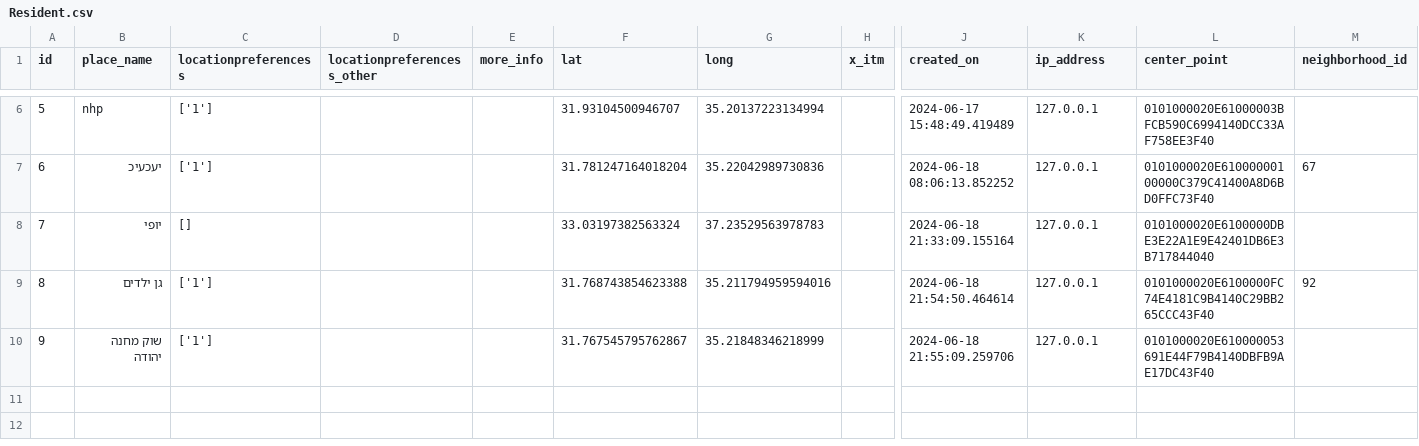
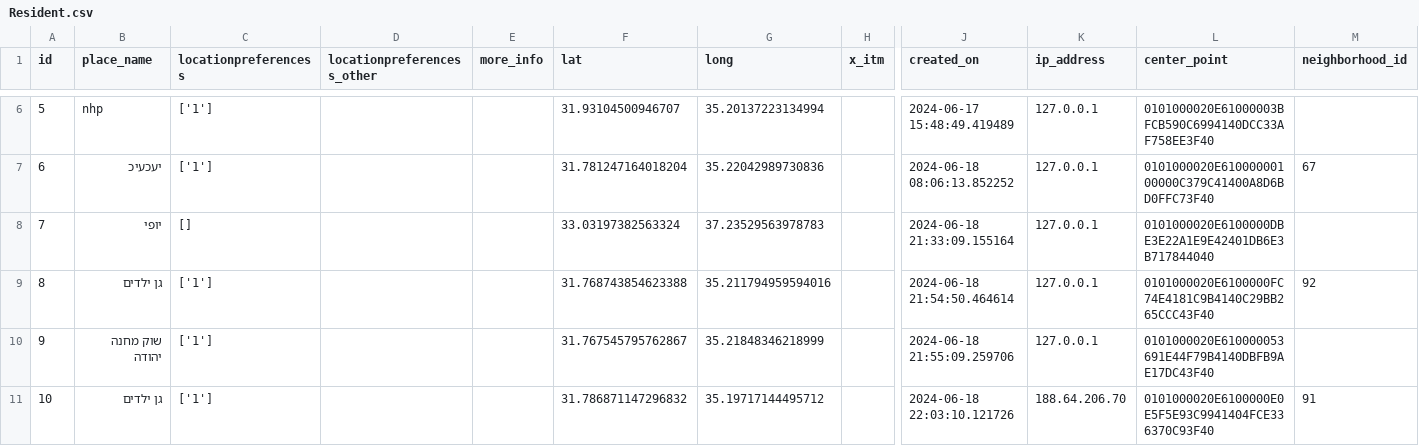
Before and after one commit to eyalc89/JRPreservation, a CSV file: Resident.csv, drawn as a sheet; only a part is shown, gaps mark what is left out; rows hold the shown columns only; the diff names each change by its address in the sheet, - before the commit and + after, or states it on an @@ line.

Commit message:
Add CSV file

```diff
--- a/Resident.csv
+++ b/Resident.csv
+row 11: 10 | גן ילדים | ['1'] |  |  | 31.786871147296832 | 35.19717144495712 |  | 2024-06-18 22:03:10.121726 | 188.64.206.70 | 0101000020E6100000E0E5F5E93C9941404FCE336370C93F40 | 91
```
